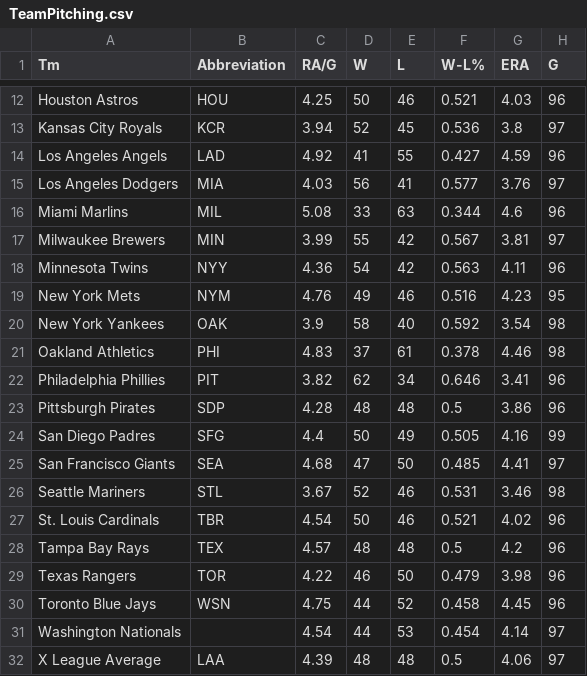
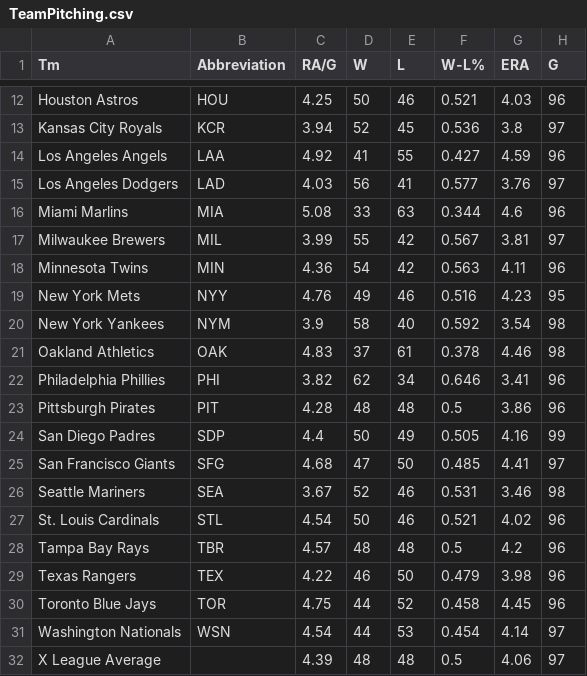
Before and after one commit to david-dozer/MLB-Trade-Deadline-2024, a CSV file: data/TeamPitching.csv, drawn as a sheet; only a part is shown, gaps mark what is left out; the diff names each change by its address in the sheet, - before the commit and + after, or states it on an @@ line.

Commit message:
all 30 teams on home screen correctly

```diff
--- a/data/TeamPitching.csv
+++ b/data/TeamPitching.csv
-B14 (Abbreviation): LAD
+B14 (Abbreviation): LAA
-B15 (Abbreviation): MIA
+B15 (Abbreviation): LAD
-B16 (Abbreviation): MIL
+B16 (Abbreviation): MIA
-B17 (Abbreviation): MIN
+B17 (Abbreviation): MIL
-B18 (Abbreviation): NYY
+B18 (Abbreviation): MIN
-B19 (Abbreviation): NYM
+B19 (Abbreviation): NYY
-B20 (Abbreviation): OAK
+B20 (Abbreviation): NYM
-B21 (Abbreviation): PHI
+B21 (Abbreviation): OAK
-B22 (Abbreviation): PIT
+B22 (Abbreviation): PHI
-B23 (Abbreviation): SDP
+B23 (Abbreviation): PIT
-B24 (Abbreviation): SFG
+B24 (Abbreviation): SDP
-B25 (Abbreviation): SEA
+B25 (Abbreviation): SFG
-B26 (Abbreviation): STL
+B26 (Abbreviation): SEA
-B27 (Abbreviation): TBR
+B27 (Abbreviation): STL
-B28 (Abbreviation): TEX
+B28 (Abbreviation): TBR
-B29 (Abbreviation): TOR
+B29 (Abbreviation): TEX
-B30 (Abbreviation): WSN
+B30 (Abbreviation): TOR
-B31 (Abbreviation): (empty)
+B31 (Abbreviation): WSN
-B32 (Abbreviation): LAA
+B32 (Abbreviation): (empty)
```
Also changed, not shown: 3 other files.
